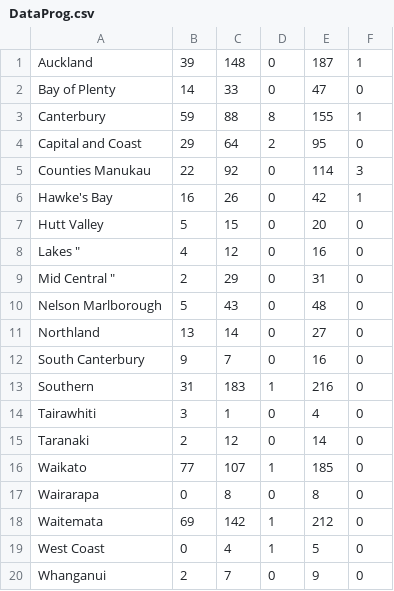
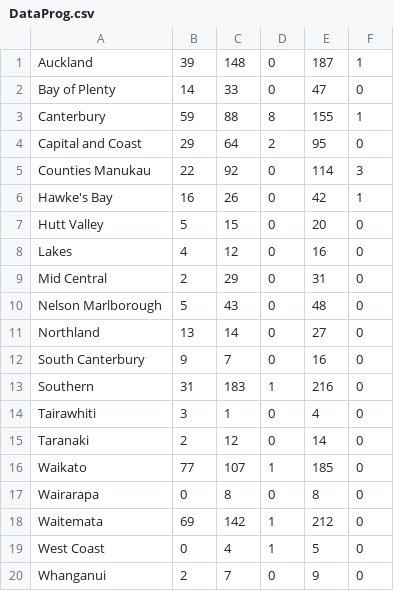
Before and after one commit to PatrickJosephEns/javaAss, a CSV file: JavaProject/DataProg.csv, drawn as a sheet.

```diff
--- a/JavaProject/DataProg.csv
+++ b/JavaProject/DataProg.csv
@@ -7,4 +7,4 @@ Hawke's Bay	,16,26,0,42,1
 Hutt Valley	,5,15,0,20,0
-Lakes	",4,12,0,16,0
-Mid Central	",2,29,0,31,0
+Lakes	,4,12,0,16,0
+Mid Central	,2,29,0,31,0
 Nelson Marlborough	,5,43,0,48,0
```
Also changed, not shown: 5 other files.
